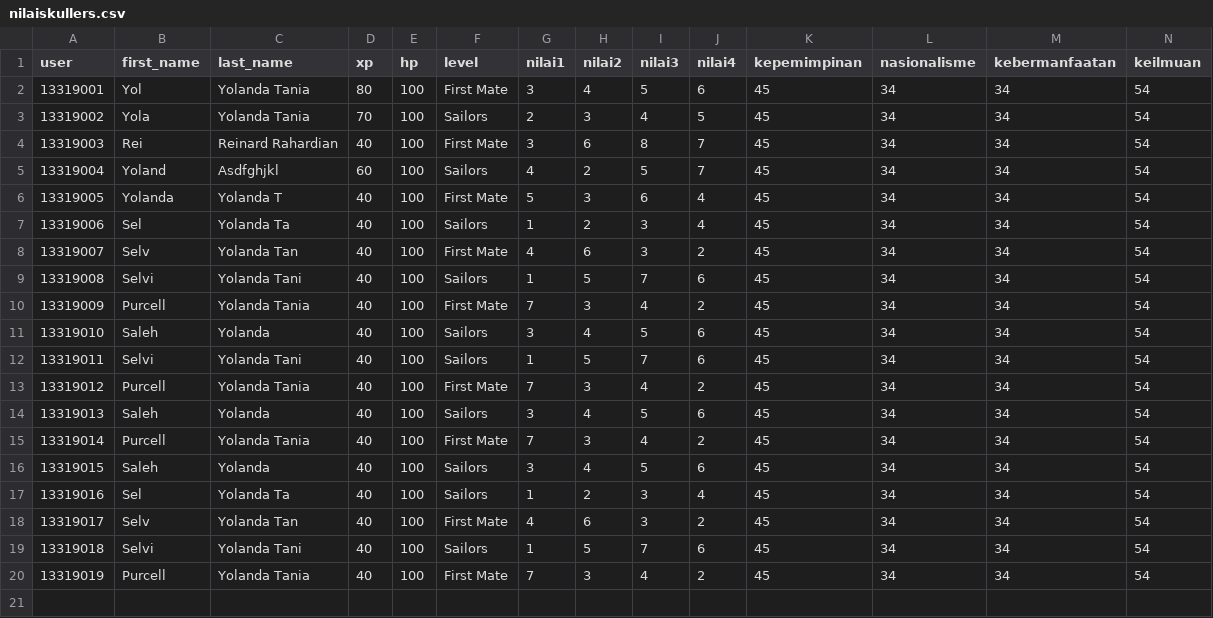
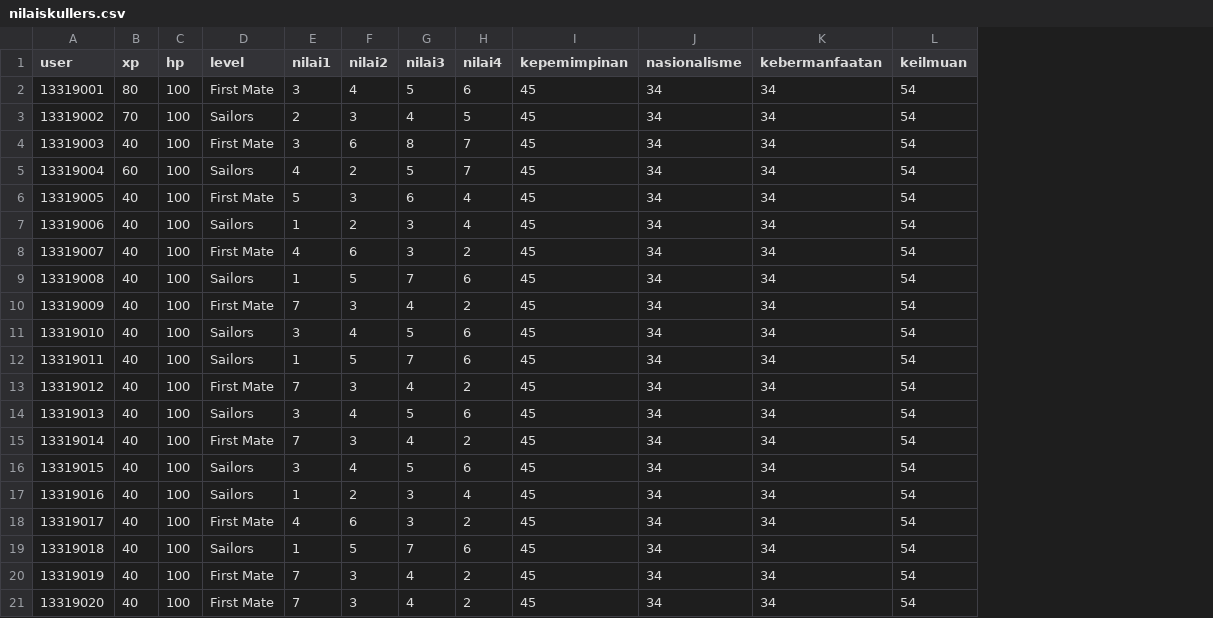
Before and after one commit to Yolandataniaa/DjangoBackend, a CSV file: polls/nilaiskullers.csv, drawn as a sheet; only a part is shown; removed rows and columns are numbered as before the commit, all else as after; rows hold the shown columns only; the diff names each change by its address in the sheet, - before the commit and + after, or states it on an @@ line.

Commit message:
fixing access csv file (remove name)

```diff
--- a/polls/nilaiskullers.csv
+++ b/polls/nilaiskullers.csv
-column B (first_name), rows 2-20: Yol | Yola | Rei | Yoland | Yolanda | Sel | Selv | Selvi | Purcell | Saleh | Selvi | Purcell | Saleh | Purcell | Saleh | Sel | Selv | Selvi | Purcell
-column C (last_name), rows 2-20: Yolanda Tania | Yolanda Tania | Reinard Rahardian | Asdfghjkl | Yolanda T | Yolanda Ta | Yolanda Tan | Yolanda Tani | Yolanda Tania | Yolanda | Yolanda Tani | Yolanda Tania | Yolanda | Yolanda Tania | Yolanda | Yolanda Ta | Yolanda Tan | Yolanda Tani | Yolanda Tania
+row 21: 13319020 | 40 | 100 | First Mate | 7 | 3 | 4 | 2 | 45 | 34 | 34 | 54
```
Also changed, not shown: 2 other files.
